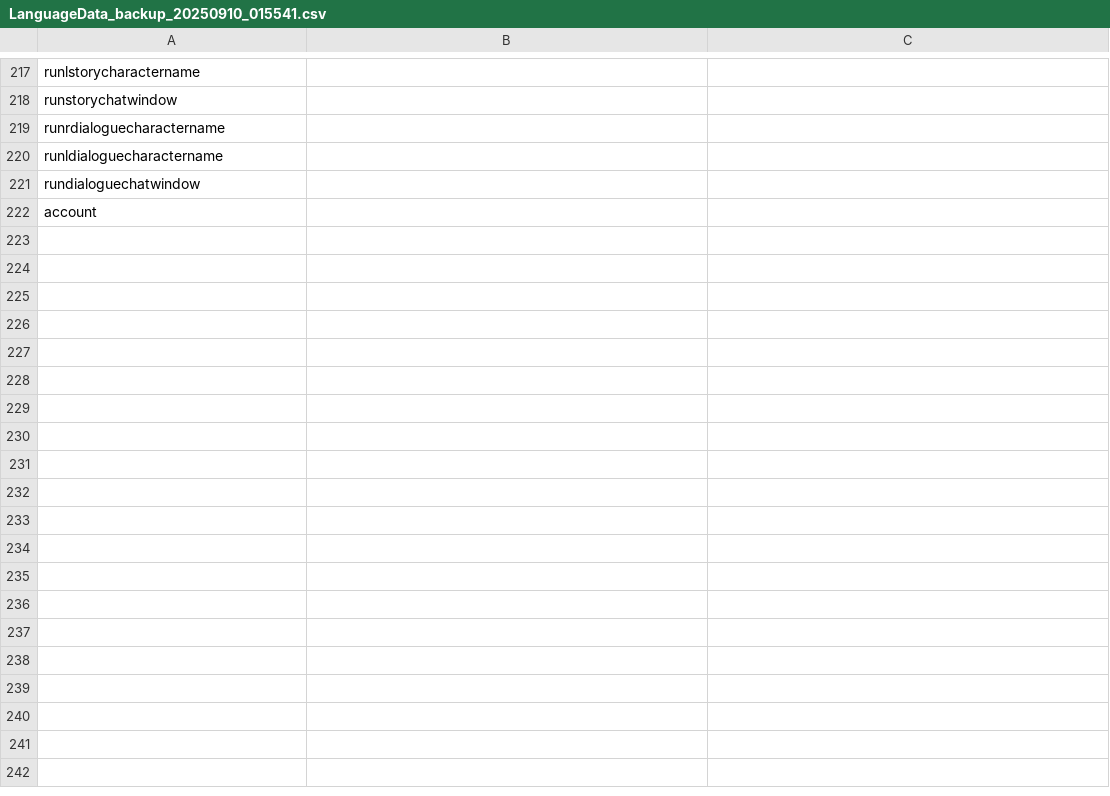
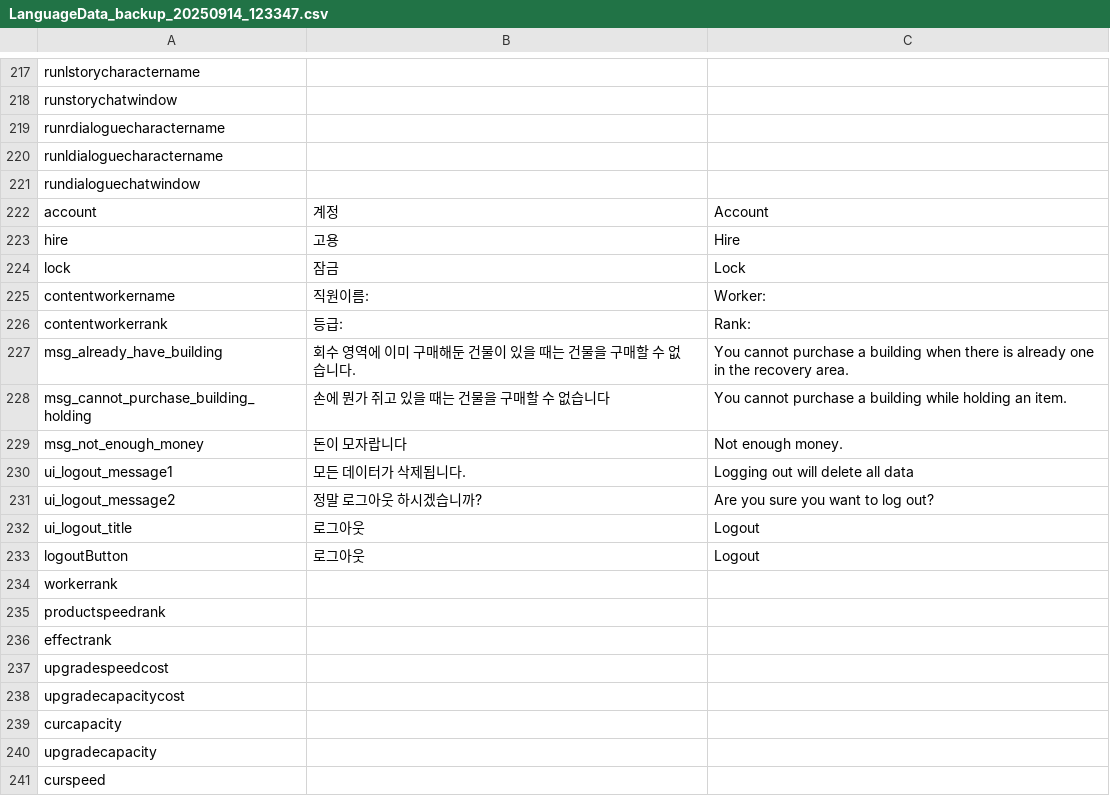
Before and after one commit to CGRJ2/UniMo-GardenOfStars, a CSV file: Assets/000WorkSpaces/KYS/Csvs/LanguageData_backup_20250914_123347.csv (was Assets/000WorkSpaces/KYS/Csvs/LanguageData_backup_20250910_015541.csv), drawn as a sheet; only a part is shown, gaps mark what is left out; the diff covers the shown part only.

Commit message:
[Chore] File 위치 이동 및 Csv 백업 파일 수정
- SO 폴더 생성 및 구분
- DataManager_BuildingLocailzation 관련 Data 폴더에서 Util 폴더로 변경

```diff
--- a/Assets/000WorkSpaces/KYS/Csvs/LanguageData_backup_20250910_015541.csv
+++ b/Assets/000WorkSpaces/KYS/Csvs/LanguageData_backup_20250914_123347.csv
@@ -221,2 +221,21 @@ runldialoguecharactername,,
 rundialoguechatwindow,,
-account,,
+account,계정,Account
+hire,고용,Hire
+lock,잠금,Lock
+contentworkername,직원이름:,Worker:
+contentworkerrank,등급:,Rank:
+msg_already_have_building,회수 영역에 이미 구매해둔 건물이 있을 때는 건물을 구매할 수 없습니다.,You cannot purchase a building when there is already one in the recovery area.
+msg_cannot_purchase_building_holding,손에 뭔가 쥐고 있을 때는 건물을 구매할 수 없습니다,You cannot purchase a building while holding an item.
+msg_not_enough_money,돈이 모자랍니다,Not enough money.
+ui_logout_message1,모든 데이터가 삭제됩니다.  ,Logging out will delete all data
+ui_logout_message2,정말 로그아웃 하시겠습니까?,Are you sure you want to log out?
+ui_logout_title,로그아웃,Logout
+logoutButton,로그아웃,Logout
+workerrank,,
+productspeedrank,,
+effectrank,,
+upgradespeedcost,,
+upgradecapacitycost,,
+curcapacity,,
+upgradecapacity,,
+curspeed,,
```
Also changed, not shown: 21 added rows and 2 edited cells elsewhere in this file, Assets/000WorkSpaces/KYS/Csvs/LanguageData.csv, 10 other files.
